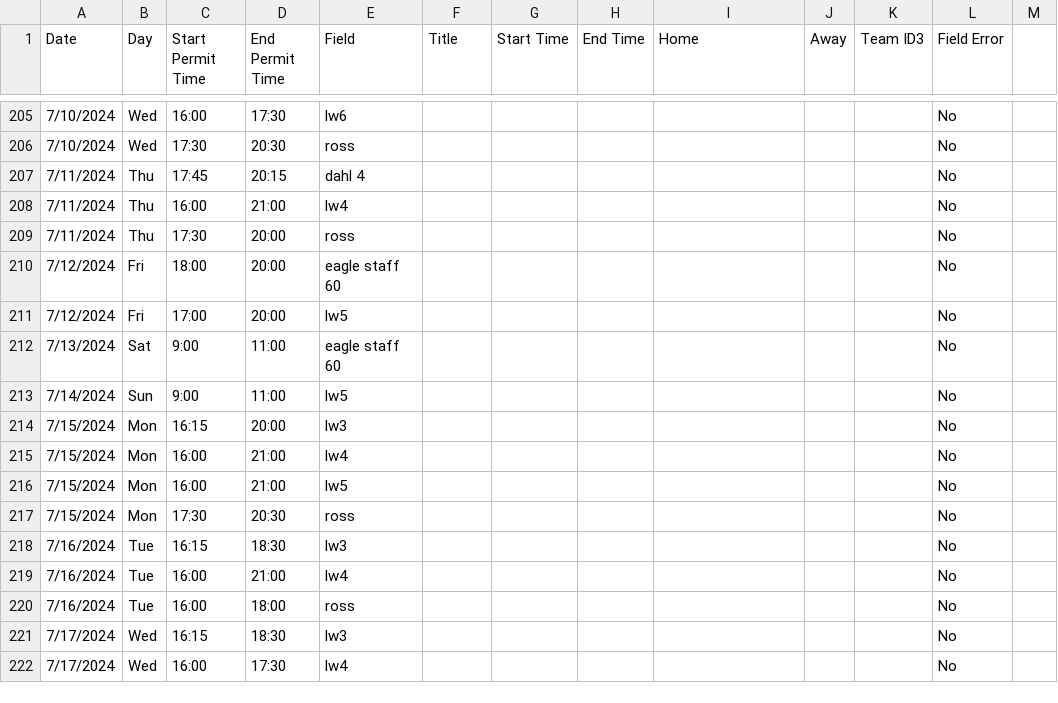
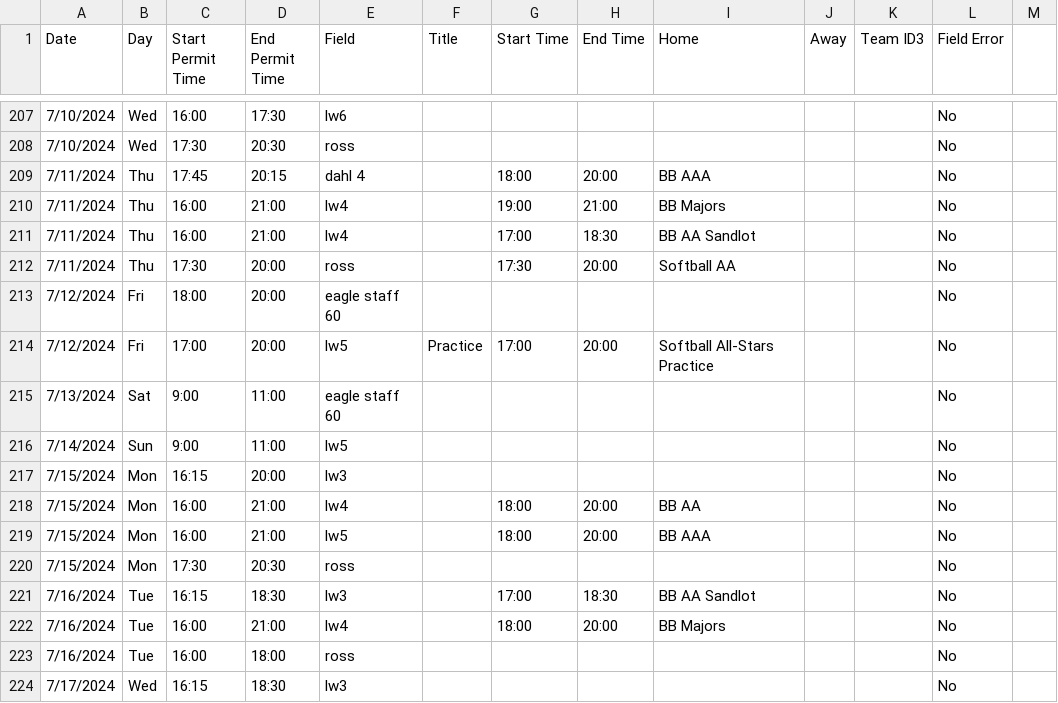
Before and after one commit to ncllball/ncll-schedule, a CSV file: assigned_permits_60ft_summer.csv, drawn as a sheet; only a part is shown, gaps mark what is left out; the shorter side is filled out with more unchanged rows; the diff covers the shown part only.

```diff
--- a/assigned_permits_60ft_summer.csv
+++ b/assigned_permits_60ft_summer.csv
@@ -206,7 +208,8 @@ Date,Day,Start Permit Time,End Permit Time,Field,Title,Start Time,End Time,Home,
 7/10/2024,Wed,17:30,20:30,ross,,,,,,,No,
-7/11/2024,Thu,17:45,20:15,dahl 4,,,,,,,No,
-7/11/2024,Thu,16:00,21:00,lw4,,,,,,,No,
-7/11/2024,Thu,17:30,20:00,ross,,,,,,,No,
+7/11/2024,Thu,17:45,20:15,dahl 4,,18:00,20:00,BB AAA,,,No,
+7/11/2024,Thu,16:00,21:00,lw4,,19:00,21:00,BB Majors,,,No,
+7/11/2024,Thu,16:00,21:00,lw4,,17:00,18:30,BB AA Sandlot,,,No,
+7/11/2024,Thu,17:30,20:00,ross,,17:30,20:00,Softball AA,,,No,
 7/12/2024,Fri,18:00,20:00,eagle staff 60,,,,,,,No,
-7/12/2024,Fri,17:00,20:00,lw5,,,,,,,No,
+7/12/2024,Fri,17:00,20:00,lw5,Practice,17:00,20:00,Softball All-Stars Practice,,,No,
 7/13/2024,Sat,9:00,11:00,eagle staff 60,,,,,,,No,
@@ -214,7 +217,7 @@ Date,Day,Start Permit Time,End Permit Time,Field,Title,Start Time,End Time,Home,
 7/15/2024,Mon,16:15,20:00,lw3,,,,,,,No,
-7/15/2024,Mon,16:00,21:00,lw4,,,,,,,No,
-7/15/2024,Mon,16:00,21:00,lw5,,,,,,,No,
+7/15/2024,Mon,16:00,21:00,lw4,,18:00,20:00,BB AA,,,No,
+7/15/2024,Mon,16:00,21:00,lw5,,18:00,20:00,BB AAA,,,No,
 7/15/2024,Mon,17:30,20:30,ross,,,,,,,No,
-7/16/2024,Tue,16:15,18:30,lw3,,,,,,,No,
-7/16/2024,Tue,16:00,21:00,lw4,,,,,,,No,
+7/16/2024,Tue,16:15,18:30,lw3,,17:00,18:30,BB AA Sandlot,,,No,
+7/16/2024,Tue,16:00,21:00,lw4,,18:00,20:00,BB Majors,,,No,
 7/16/2024,Tue,16:00,18:00,ross,,,,,,,No,
```
Also changed, not shown: 5 added rows and 72 edited cells elsewhere in this file, 1 other file.
